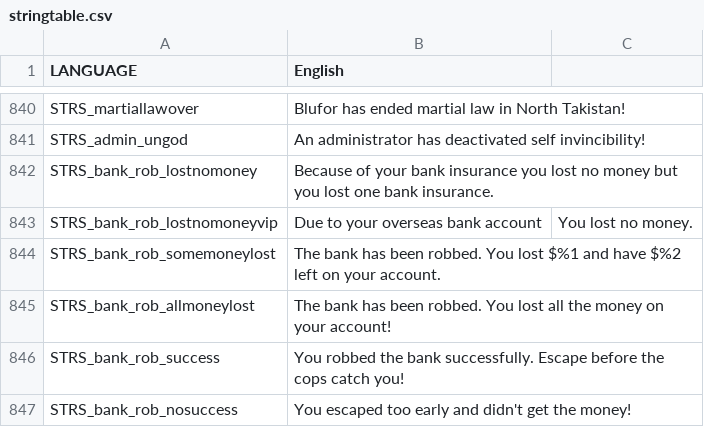
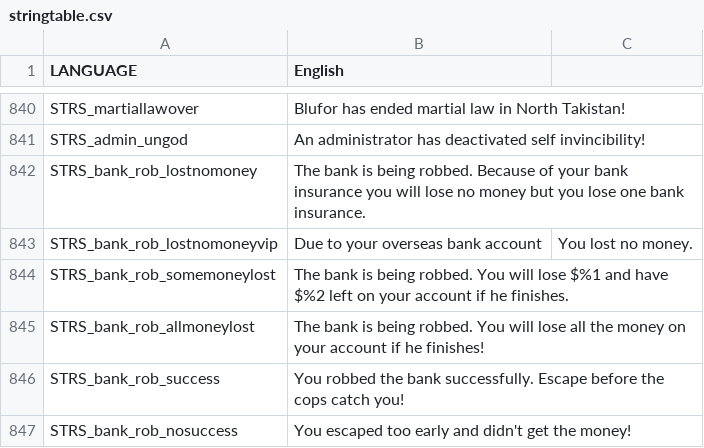
Before and after one commit to LexTheGreat/dnicetlx.Takistan, a CSV file: stringtable.csv, drawn as a sheet; only a part is shown, gaps mark what is left out.

Commit message:
Bank, Map, Gas, Etc Update

```diff
--- a/stringtable.csv
+++ b/stringtable.csv
@@ -841,6 +841,6 @@ STRS_martiallawover,Blufor has ended martial law in North Takistan!,
 STRS_admin_ungod,An administrator has deactivated self invincibility!,
-STRS_bank_rob_lostnomoney,Because of your bank insurance you lost no money but you lost one bank insurance.,
+STRS_bank_rob_lostnomoney,The bank is being robbed. Because of your bank insurance you will lose no money but you lose one bank insurance.,
 STRS_bank_rob_lostnomoneyvip,Due to your overseas bank account, You lost no money.
-STRS_bank_rob_somemoneylost,The bank has been robbed. You lost $%1 and have $%2 left on your account.,
-STRS_bank_rob_allmoneylost,The bank has been robbed. You lost all the money on your account!,
+STRS_bank_rob_somemoneylost,The bank is being robbed. You will lose $%1 and have $%2 left on your account if he finishes.,
+STRS_bank_rob_allmoneylost,The bank is being robbed. You will lose all the money on your account if he finishes!,
 STRS_bank_rob_success,You robbed the bank successfully. Escape before the cops catch you!,
```
Also changed, not shown: 14 other files.
